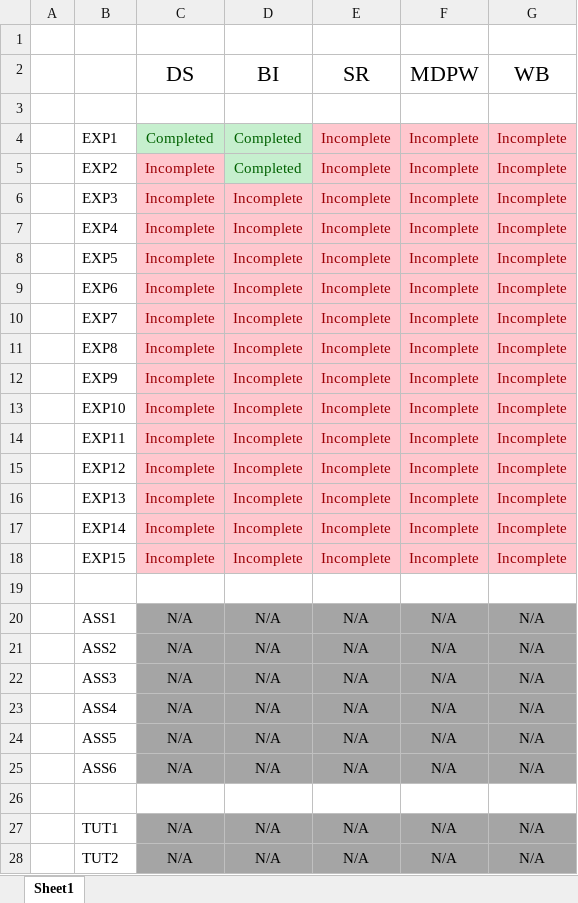
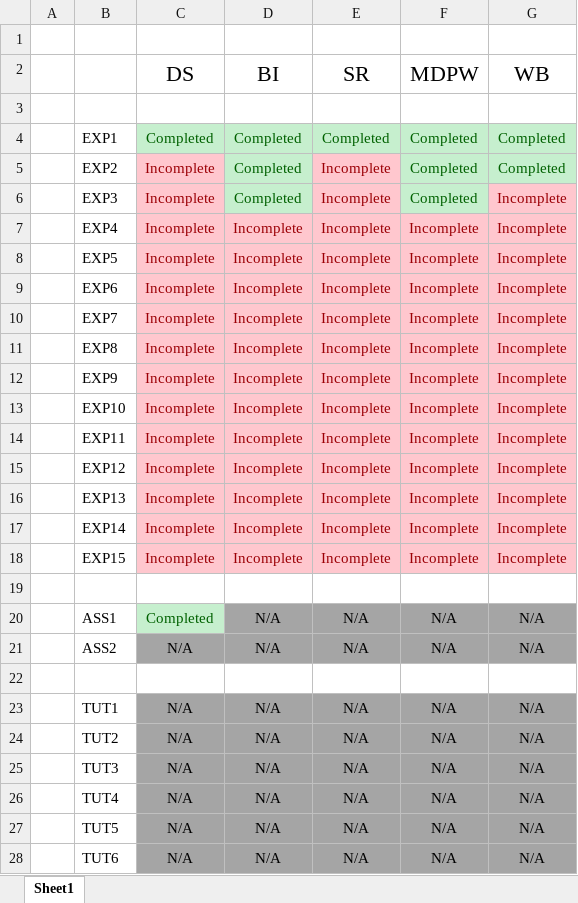
Before and after one commit to qarq90/degree_data, an Excel workbook: SEM 6/Progress.xlsx, sheet Sheet1, drawn as a sheet; only a part is shown; the shorter side is filled out with more unchanged rows; values as stored, in another font and other column widths than the file's, no borders; the diff names each change by its address in the sheet, - before the commit and + after, or states it on an @@ line.

Commit message:
MDPW - 25/01/2026

```diff
--- a/SEM 6/Progress.xlsx (sheet Sheet1)
+++ b/SEM 6/Progress.xlsx (sheet Sheet1)
-E4 (SR): Incomplete
+E4 (SR): Completed
@@ E4:G4 fill: #FFC7CE → #C6EFCE, text colour: #9C0006 → #006100 @@
-F4:F6 (MDPW): Incomplete
+F4:F6 (MDPW): Completed
-G4:G5 (WB): Incomplete
+G4:G5 (WB): Completed
@@ F5:G5 fill: #FFC7CE → #C6EFCE, text colour: #9C0006 → #006100 @@
-D6 (BI): Incomplete
+D6 (BI): Completed
@@ D6 fill: #FFC7CE → #C6EFCE, text colour: #9C0006 → #006100 @@
@@ F6 fill: #FFC7CE → #C6EFCE, text colour: #9C0006 → #006100 @@
-C20 (DS): N/A
+C20 (DS): Completed
@@ C20 fill: #A5A5A5 → #C6EFCE, text colour: black → #006100 @@
-row 22:  | ASS3 | N/A | N/A | N/A | N/A | N/A
-row 23:  | ASS4 | N/A | N/A | N/A | N/A | N/A
-row 24:  | ASS5 | N/A | N/A | N/A | N/A | N/A
-row 25:  | ASS6 | N/A | N/A | N/A | N/A | N/A
```
Also changed, not shown: 22 other files.
